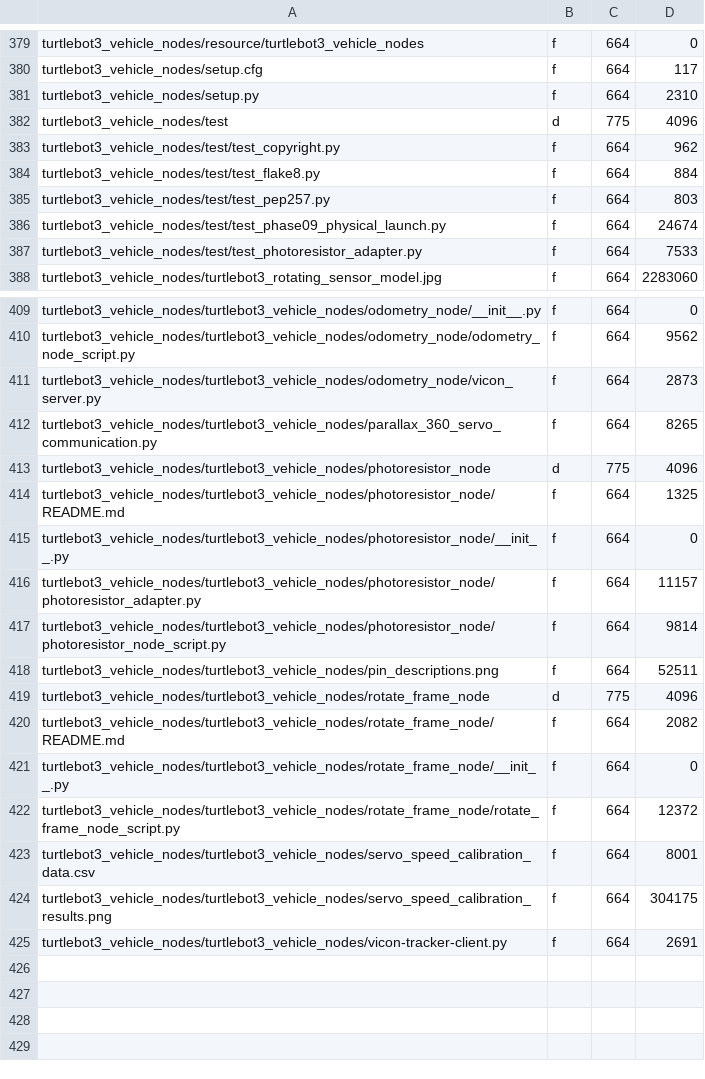
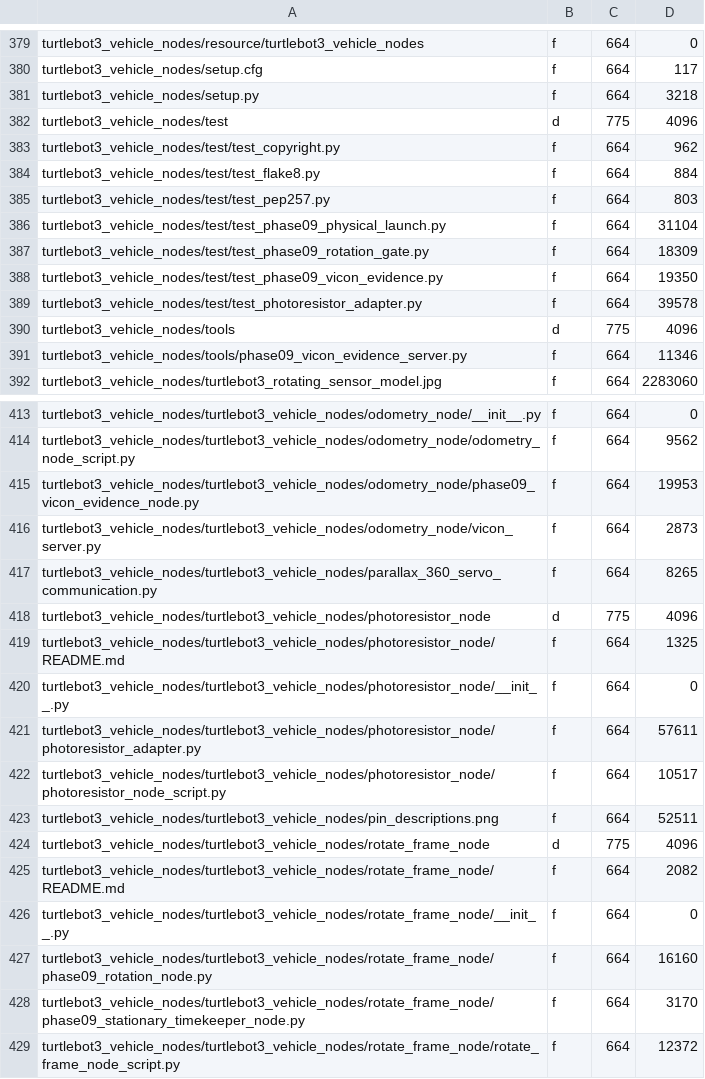
Before and after one commit to matthewbuck36/dsim-lab, a TSV file: docs/codex/gesc_gaussian/validation/phase_09_snapshot_inventory_after.tsv, drawn as a sheet; only a part is shown, gaps mark what is left out; the shorter side is filled out with more unchanged rows; the diff covers the shown part only.

Commit message:
phase 09: complete M8B physical source integration

```diff
--- a/docs/codex/gesc_gaussian/validation/phase_09_snapshot_inventory_after.tsv
+++ b/docs/codex/gesc_gaussian/validation/phase_09_snapshot_inventory_after.tsv
@@ -380,3 +380,3 @@ turtlebot3_vehicle_nodes/resource/turtlebot3_vehicle_nodes	f	664	0
 turtlebot3_vehicle_nodes/setup.cfg	f	664	117	
-turtlebot3_vehicle_nodes/setup.py	f	664	2310	
+turtlebot3_vehicle_nodes/setup.py	f	664	3218	
 turtlebot3_vehicle_nodes/test	d	775	4096	
@@ -385,4 +385,8 @@ turtlebot3_vehicle_nodes/test/test_flake8.py	f	664	884
 turtlebot3_vehicle_nodes/test/test_pep257.py	f	664	803	
-turtlebot3_vehicle_nodes/test/test_phase09_physical_launch.py	f	664	24674	
-turtlebot3_vehicle_nodes/test/test_photoresistor_adapter.py	f	664	7533	
+turtlebot3_vehicle_nodes/test/test_phase09_physical_launch.py	f	664	31104	
+turtlebot3_vehicle_nodes/test/test_phase09_rotation_gate.py	f	664	18309	
+turtlebot3_vehicle_nodes/test/test_phase09_vicon_evidence.py	f	664	19350	
+turtlebot3_vehicle_nodes/test/test_photoresistor_adapter.py	f	664	39578	
+turtlebot3_vehicle_nodes/tools	d	775	4096	
+turtlebot3_vehicle_nodes/tools/phase09_vicon_evidence_server.py	f	664	11346	
 turtlebot3_vehicle_nodes/turtlebot3_rotating_sensor_model.jpg	f	664	2283060	
@@ -410,2 +414,3 @@ turtlebot3_vehicle_nodes/turtlebot3_vehicle_nodes/odometry_node/__init__.py	f	66
 turtlebot3_vehicle_nodes/turtlebot3_vehicle_nodes/odometry_node/odometry_node_script.py	f	664	9562	
+turtlebot3_vehicle_nodes/turtlebot3_vehicle_nodes/odometry_node/phase09_vicon_evidence_node.py	f	664	19953	
 turtlebot3_vehicle_nodes/turtlebot3_vehicle_nodes/odometry_node/vicon_server.py	f	664	2873	
@@ -415,4 +420,4 @@ turtlebot3_vehicle_nodes/turtlebot3_vehicle_nodes/photoresistor_node/README.md	f
 turtlebot3_vehicle_nodes/turtlebot3_vehicle_nodes/photoresistor_node/__init__.py	f	664	0	
-turtlebot3_vehicle_nodes/turtlebot3_vehicle_nodes/photoresistor_node/photoresistor_adapter.py	f	664	11157	
-turtlebot3_vehicle_nodes/turtlebot3_vehicle_nodes/photoresistor_node/photoresistor_node_script.py	f	664	9814	
+turtlebot3_vehicle_nodes/turtlebot3_vehicle_nodes/photoresistor_node/photoresistor_adapter.py	f	664	57611	
+turtlebot3_vehicle_nodes/turtlebot3_vehicle_nodes/photoresistor_node/photoresistor_node_script.py	f	664	10517	
 turtlebot3_vehicle_nodes/turtlebot3_vehicle_nodes/pin_descriptions.png	f	664	52511	
@@ -421,2 +426,4 @@ turtlebot3_vehicle_nodes/turtlebot3_vehicle_nodes/rotate_frame_node/README.md	f
 turtlebot3_vehicle_nodes/turtlebot3_vehicle_nodes/rotate_frame_node/__init__.py	f	664	0	
+turtlebot3_vehicle_nodes/turtlebot3_vehicle_nodes/rotate_frame_node/phase09_rotation_node.py	f	664	16160	
+turtlebot3_vehicle_nodes/turtlebot3_vehicle_nodes/rotate_frame_node/phase09_stationary_timekeeper_node.py	f	664	3170	
 turtlebot3_vehicle_nodes/turtlebot3_vehicle_nodes/rotate_frame_node/rotate_frame_node_script.py	f	664	12372	
```
Also changed, not shown: 10 edited cells elsewhere in this file, 16 other files.
